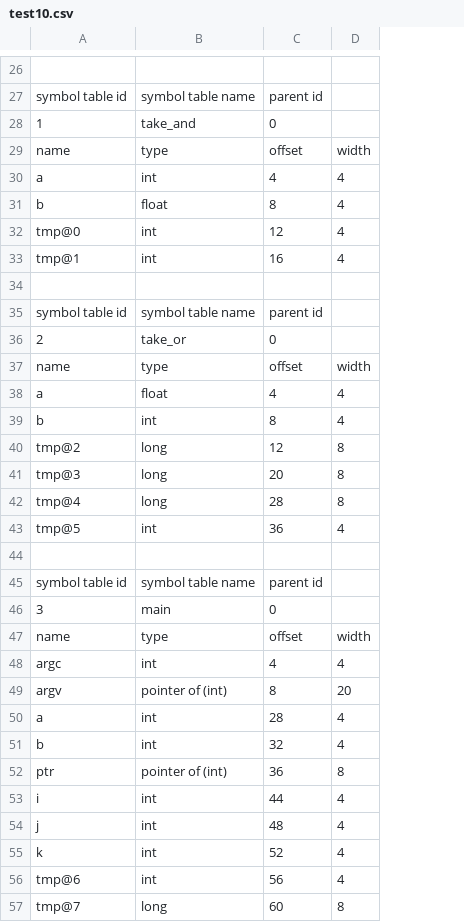
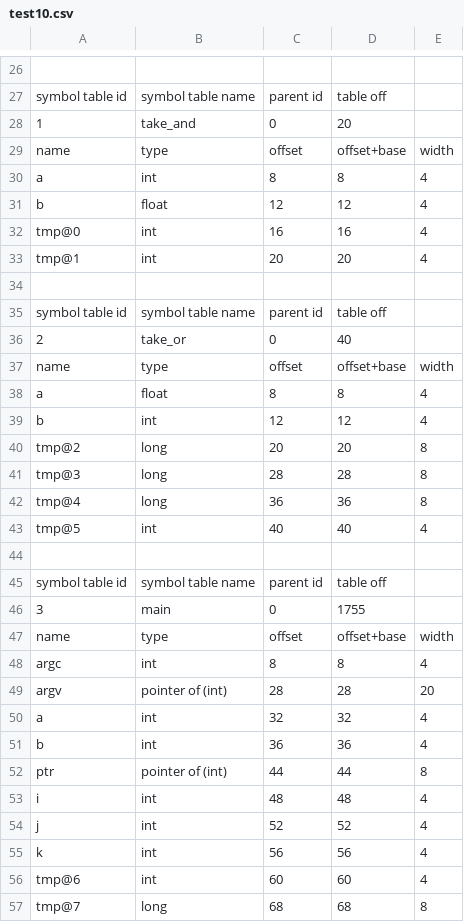
Before and after one commit to rjnrohit/C-Compiler-CS335, a CSV file: output/test10.csv, drawn as a sheet; only a part is shown, gaps mark what is left out; the diff covers the shown part only; the diff names each change by its address in the sheet, - before the commit and + after, or states it on an @@ line.

```diff
--- a/output/test10.csv
+++ b/output/test10.csv
+column D, rows 27-57: table off | 20 | offset+base | 8 | 12 | 16 | 20 |  | table off | 40 | offset+base | 8 | 12 | 20 | 28 | 36 | 40 |  | table off | 1755 | offset+base | 8 | 28 | 32 | 36 | 44 | 48 | 52 | 56 | 60 | 68
-C30: 4
+C30: 8
-C31: 8
+C31: 12
-C32: 12
+C32: 16
-C33: 16
+C33: 20
-C38: 4
+C38: 8
-C39: 8
+C39: 12
-C40: 12
+C40: 20
-C41: 20
+C41: 28
-C42: 28
+C42: 36
-C43: 36
+C43: 40
-C48: 4
+C48: 8
-C49: 8
+C49: 28
-C50: 28
+C50: 32
-C51: 32
+C51: 36
-C52: 36
+C52: 44
-C53: 44
+C53: 48
-C54: 48
+C54: 52
-C55: 52
+C55: 56
-C56: 56
+C56: 60
-C57: 60
+C57: 68
```
Also changed, not shown: 66 edited cells elsewhere in this file, output/test1.csv, output/test13.csv, 32 other files.
